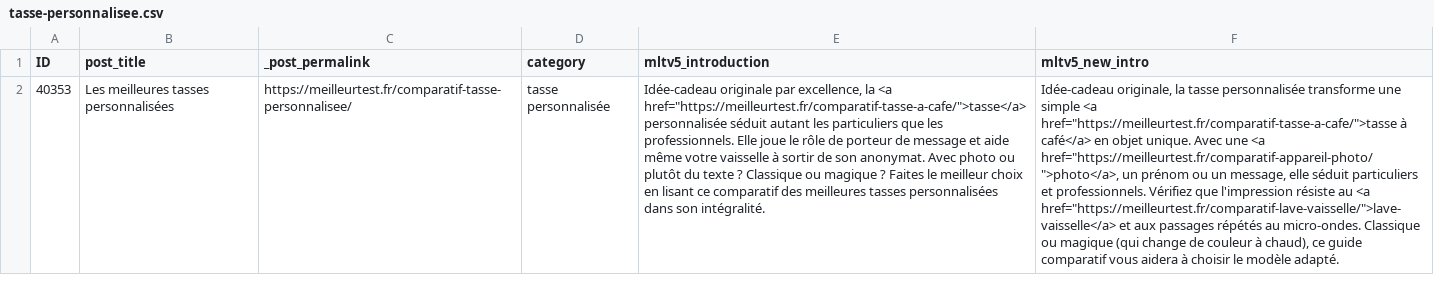
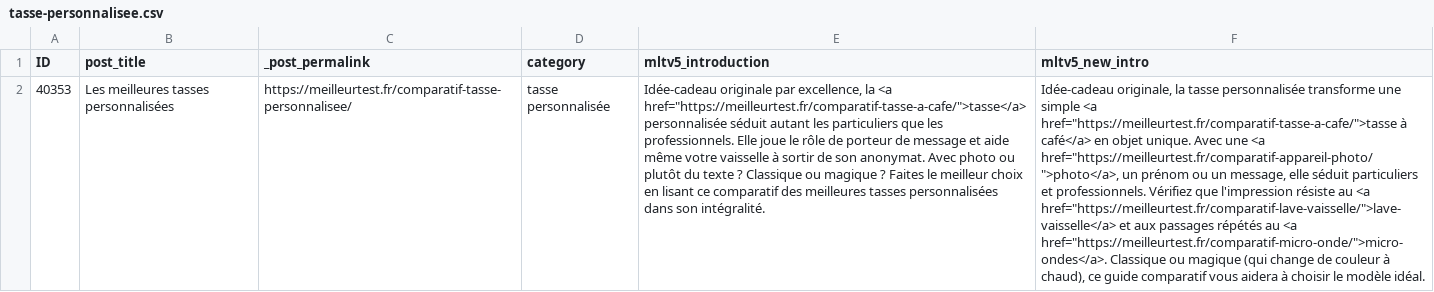
Before and after one commit to marketingprofr/update-bricks, a CSV file: content/intros/tasse-personnalisee.csv, drawn as a sheet; the diff names each change by its address in the sheet, - before the commit and + after, or states it on an @@ line.

```diff
--- a/content/intros/tasse-personnalisee.csv
+++ b/content/intros/tasse-personnalisee.csv
-F2 (mltv5_new_intro): …répétés au micro-ondes. Classique ou magique (qui change de couleur à chaud), ce guide comparatif vous aidera à choisir le modèle adapté.
+F2 (mltv5_new_intro): …répétés au <a href="https://meilleurtest.fr/comparatif-micro-onde/">micro-ondes</a>. Classique ou magique (qui change de couleur à chaud), ce guide comparatif vous aidera à choisir le modèle idéal.
```
Also changed, not shown: content/intros/appli-de-podcast.csv, content/intros/bien-etre.csv, 2 other files.
